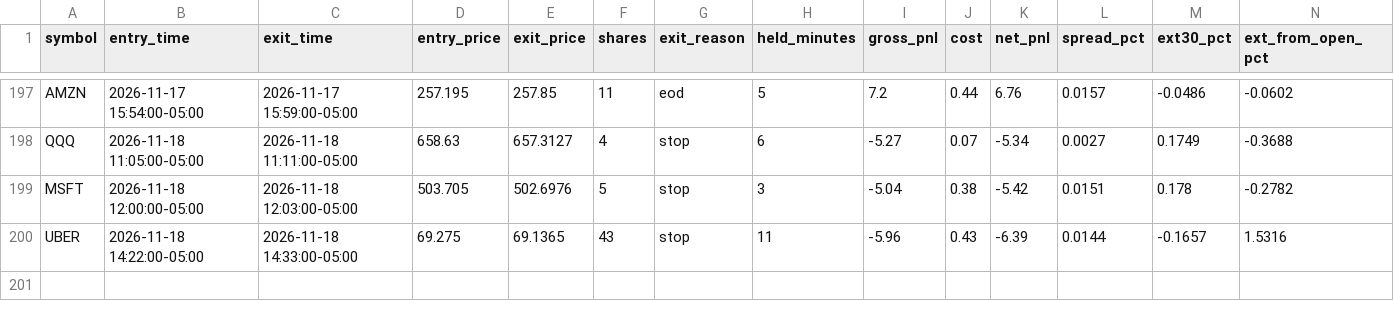
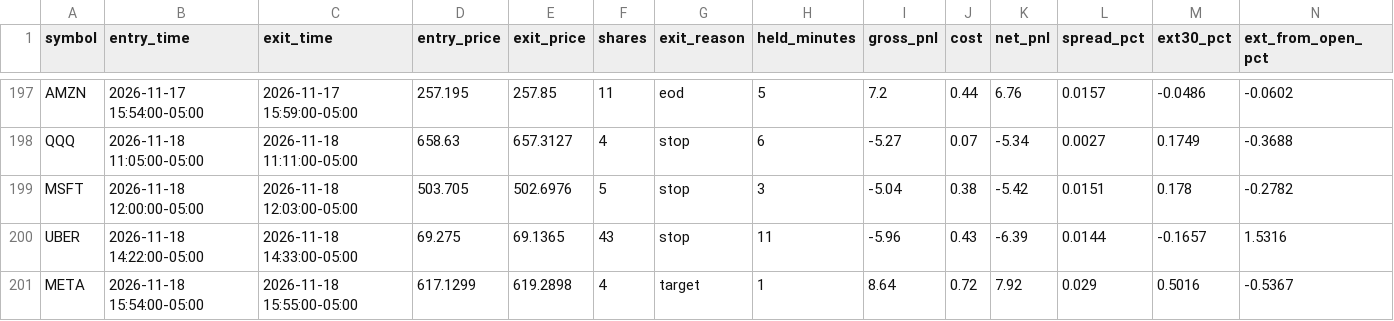
Before and after one commit to njdfan1711-cpu/Fin, a CSV file: scalping/scalp_account_trades.csv, drawn as a sheet; only a part is shown, gaps mark what is left out; the diff names each change by its address in the sheet, - before the commit and + after, or states it on an @@ line.

```diff
--- a/scalping/scalp_account_trades.csv
+++ b/scalping/scalp_account_trades.csv
+row 201: META | 2026-11-18 15:54:00-05:00 | 2026-11-18 15:55:00-05:00 | 617.1299 | 619.2898 | 4 | target | 1 | 8.64 | 0.72 | 7.92 | 0.029 | 0.5016 | -0.5367
```
Also changed, not shown: scalping/scalp_backtest_trades.csv, scalping/scalp_backtest_trail_trades.csv, 8 other files.
